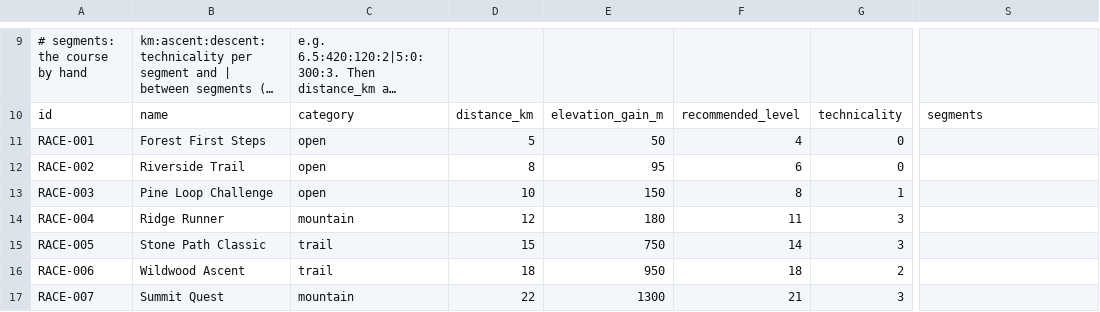
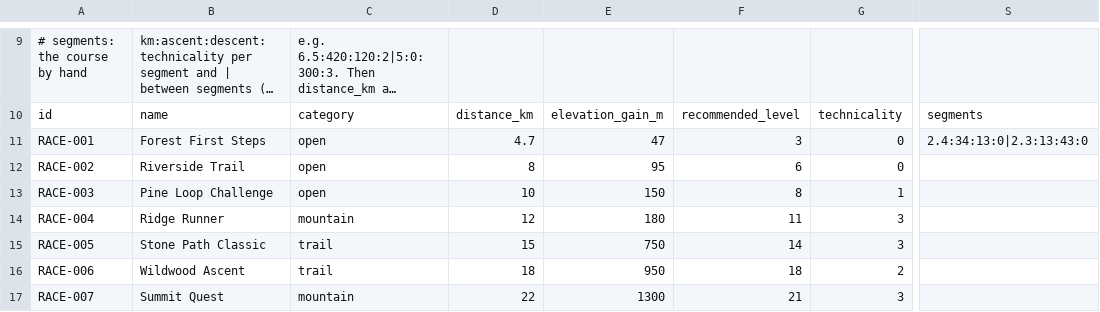
Before and after one commit to pablojali/TRAILGAME, a CSV file: src/data/races.csv, drawn as a sheet; only a part is shown, gaps mark what is left out; long unchanged cells end in …; the diff names each change by its address in the sheet, - before the commit and + after, or states it on an @@ line.

```diff
--- a/src/data/races.csv
+++ b/src/data/races.csv
-D11: 5
+D11: 4.7
-E11: 50
+E11: 47
-F11: 4
+F11: 3
-S11: (empty)
+S11: 2.4:34:13:0|2.3:13:43:0
```
Also changed, not shown: 2 other files.
